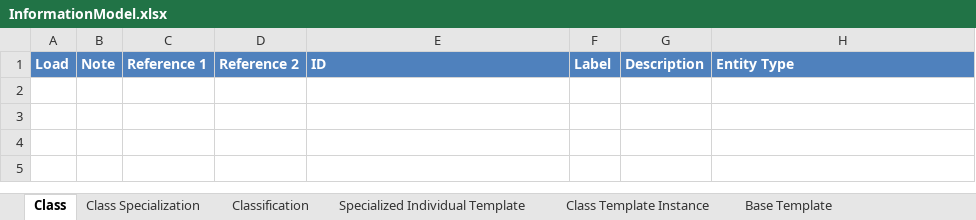
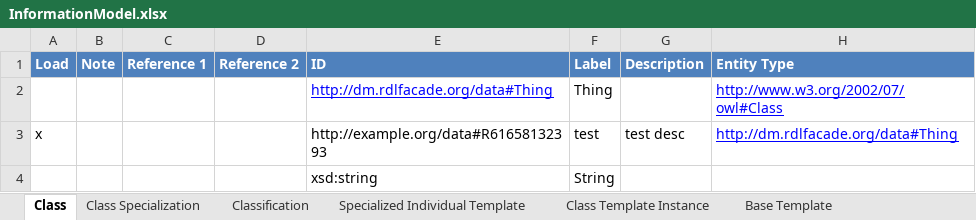
Before and after one commit to heyena/iring-tools, an Excel workbook: branches/2.3.x/Utilities/QMXFGenerator/InformationModel.xlsx, sheet Class, drawn as a sheet; values as stored, in another font and other column widths than the file's, no borders; the diff names each change by its address in the sheet, - before the commit and + after, or states it on an @@ line.

```diff
--- a/branches/2.3.x/Utilities/QMXFGenerator/InformationModel.xlsx (sheet Class)
+++ b/branches/2.3.x/Utilities/QMXFGenerator/InformationModel.xlsx (sheet Class)
+row 2:  |  |  |  | http://dm.rdlfacade.org/data#Thing | Thing |  | http://www.w3.org/2002/07/owl#Class
+row 3: x |  |  |  | http://example.org/data#R61658132393 | test | test desc | http://dm.rdlfacade.org/data#Thing
+row 4:  |  |  |  | xsd:string | String
```
Also changed, not shown: sheet Class Template Instance, sheet Base Template, 3 other files.
